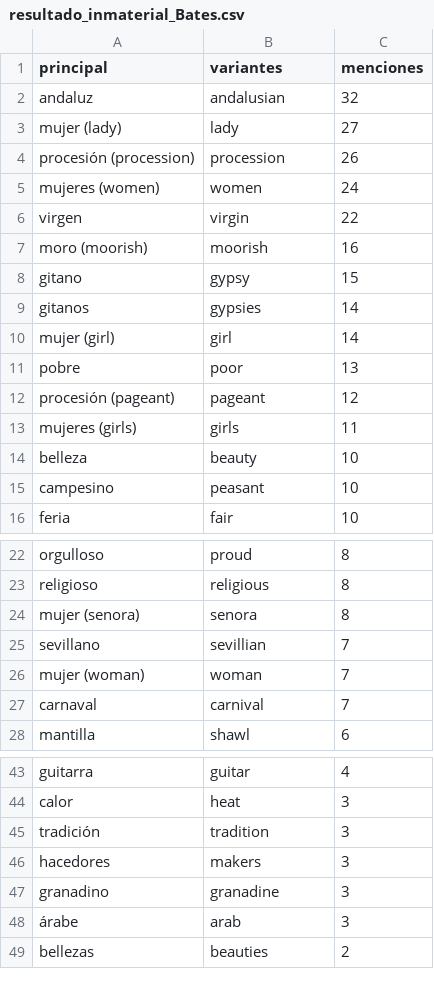
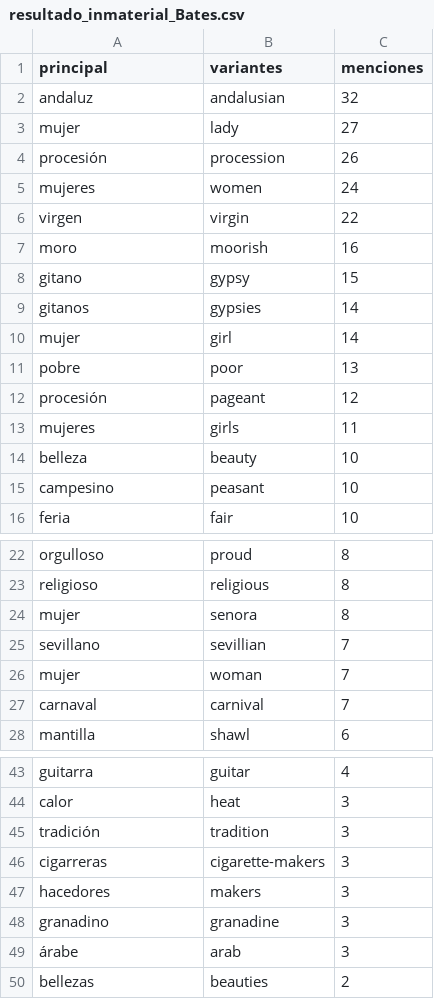
Before and after one commit to antonionavas22-ops/Andalucia_DesdeFuera, a CSV file: resultados/resultado_inmaterial_Bates.csv, drawn as a sheet; only a part is shown, gaps mark what is left out.

```diff
--- a/resultados/resultado_inmaterial_Bates.csv
+++ b/resultados/resultado_inmaterial_Bates.csv
@@ -2,13 +2,13 @@ principal,variantes,menciones
 andaluz,andalusian,32
-mujer (lady),lady,27
-procesión (procession),procession,26
-mujeres (women),women,24
+mujer,lady,27
+procesión,procession,26
+mujeres,women,24
 virgen,virgin,22
-moro (moorish),moorish,16
+moro,moorish,16
 gitano,gypsy,15
 gitanos,gypsies,14
-mujer (girl),girl,14
+mujer,girl,14
 pobre,poor,13
-procesión (pageant),pageant,12
-mujeres (girls),girls,11
+procesión,pageant,12
+mujeres,girls,11
 belleza,beauty,10
@@ -23,5 +23,5 @@ orgulloso,proud,8
 religioso,religious,8
-mujer (senora),senora,8
+mujer,senora,8
 sevillano,sevillian,7
-mujer (woman),woman,7
+mujer,woman,7
 carnaval,carnival,7
@@ -45,2 +45,3 @@ calor,heat,3
 tradición,tradition,3
+cigarreras,cigarette-makers,3
 hacedores,makers,3
```
Also changed, not shown: resultados/resultado_material_Bates.csv.
